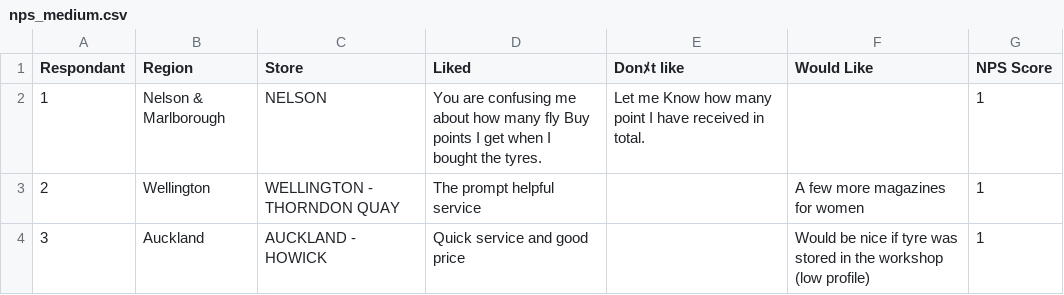
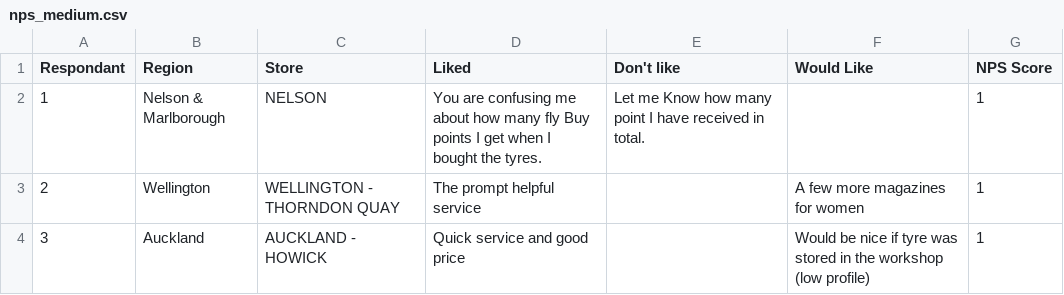
Before and after one commit to Data-drone/caterpillar, a CSV file: caterpillar/test_resources/nps_medium.csv, drawn as a sheet; only a part is shown.

```diff
--- a/caterpillar/test_resources/nps_medium.csv
+++ b/caterpillar/test_resources/nps_medium.csv
@@ -1,2 +1,2 @@
-Respondant,Region,Store,Liked,Donﾒt like,Would Like,NPS Score
+Respondant,Region,Store,Liked,Don't like,Would Like,NPS Score
 1,Nelson & Marlborough,NELSON,You are confusing me about how many fly Buy points I get when I bought the tyres.,Let me Know how many point I have received in total.,,1
```
Also changed, not shown: 47 other files.
